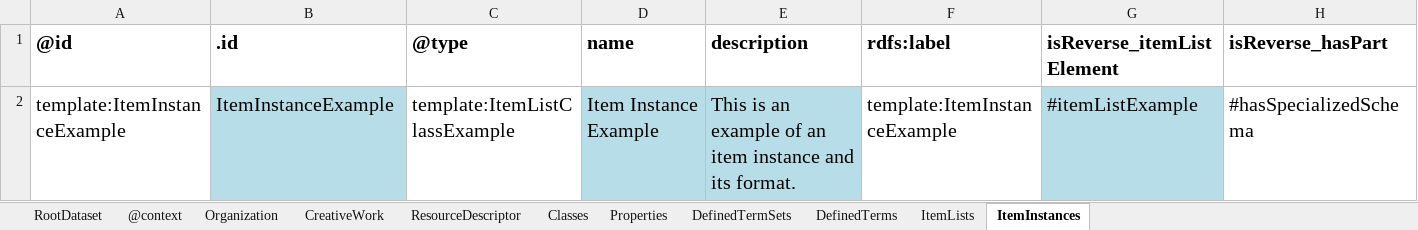
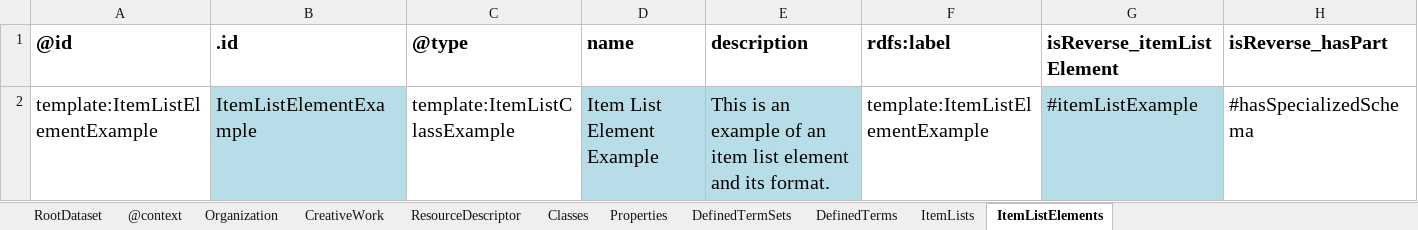
Before and after one commit to rapid-community-data-lab/rapid_hansard_masp, an Excel workbook: schema/schema-crate/additional-ro-crate-metadata.xlsx, sheet ItemListElements, drawn as a sheet; values as stored, in another font and other column widths than the file's, no borders; the diff names each change by its address in the sheet, - before the commit and + after, or states it on an @@ line.

Commit message:
item list element and link updates

```diff
--- a/schema/schema-crate/additional-ro-crate-metadata.xlsx (sheet ItemListElements)
+++ b/schema/schema-crate/additional-ro-crate-metadata.xlsx (sheet ItemListElements)
-sheet tab: ItemInstances
+sheet tab: ItemListElements
-A2 (@id): template:ItemInstanceExample
+A2 (@id): template:ItemListElementExample
-B2 (.id): ItemInstanceExample
+B2 (.id): ItemListElementExample
-D2 (name): Item Instance Example
+D2 (name): Item List Element Example
-E2 (description): …an item instance and its…
+E2 (description): …an item list element and its…
-F2 (rdfs:label): template:ItemInstanceExample
+F2 (rdfs:label): template:ItemListElementExample
```
Also changed, not shown: 1 other file.
